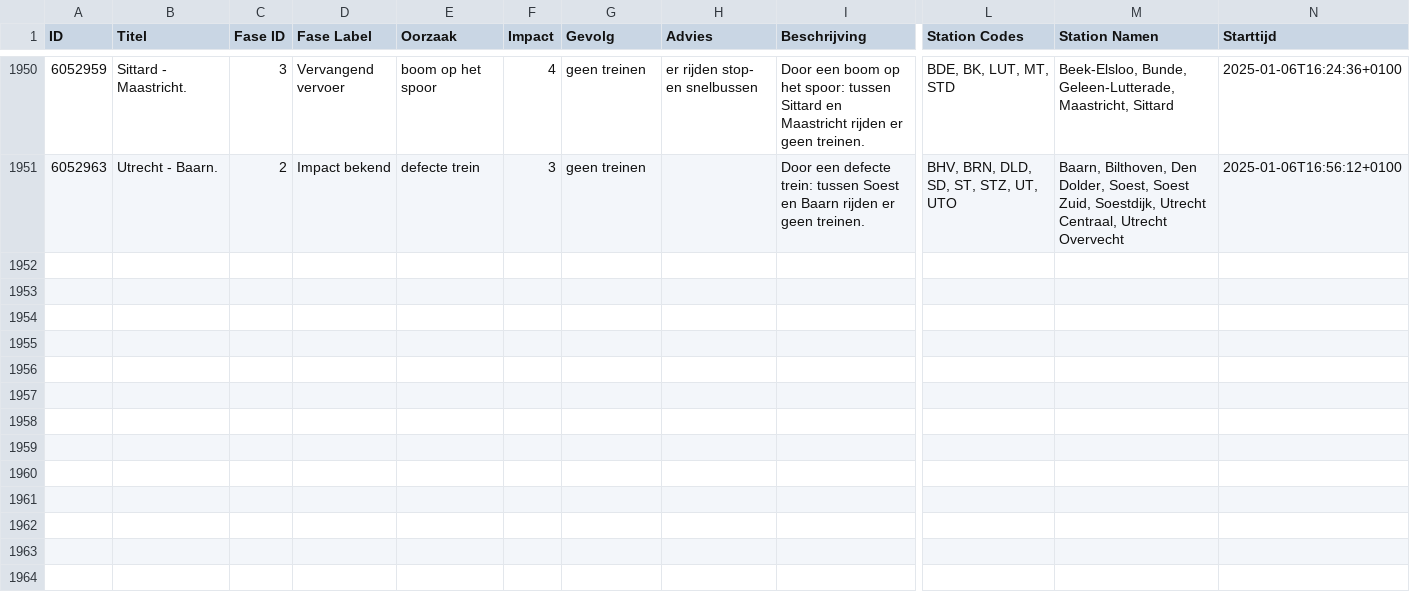
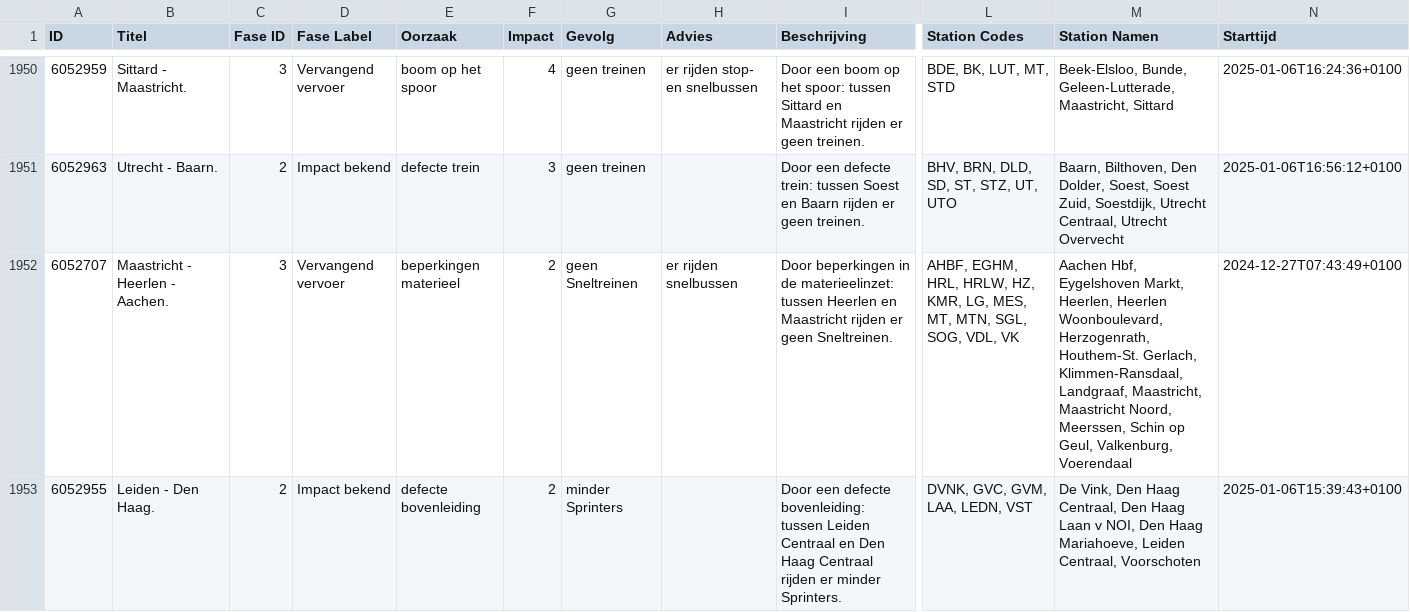
Before and after one commit to maartensiffels/verstoringen-ns, a CSV file: verstoringen-dienstregeling-ns-2025.csv, drawn as a sheet; only a part is shown, gaps mark what is left out; rows hold the shown columns only; the diff covers the shown part only; the diff names each change by its address in the sheet, - before the commit and + after, or states it on an @@ line.

```diff
--- a/verstoringen-dienstregeling-ns-2025.csv
+++ b/verstoringen-dienstregeling-ns-2025.csv
+row 1952: 6052707 | Maastricht - Heerlen - Aachen. | 3 | Vervangend vervoer | beperkingen materieel | 2 | geen Sneltreinen | er rijden snelbussen | Door beperkingen in de materieelinzet: tussen Heerlen en Maastricht rijden er geen Sneltreinen. | AHBF, EGHM, HRL, HRLW, HZ, KMR, LG, MES, MT, MTN, SGL, SOG, VDL, VK | Aachen Hbf, Eygelshoven Markt, Heerlen, Heerlen Woonboulevard, Herzogenrath, Houthem-St. Gerlach, Klimmen-Ransdaal, Landgraaf, Maastricht, Maastricht Noord, Meerssen, Schin op Geul, Valkenburg, Voerendaal | 2024-12-27T07:43:49+0100
+row 1953: 6052955 | Leiden - Den Haag. | 2 | Impact bekend | defecte bovenleiding | 2 | minder Sprinters |  | Door een defecte bovenleiding: tussen Leiden Centraal en Den Haag Centraal rijden er minder Sprinters. | DVNK, GVC, GVM, LAA, LEDN, VST | De Vink, Den Haag Centraal, Den Haag Laan v NOI, Den Haag Mariahoeve, Leiden Centraal, Voorschoten | 2025-01-06T15:39:43+0100
```
Also changed, not shown: 5 added rows elsewhere in this file.
